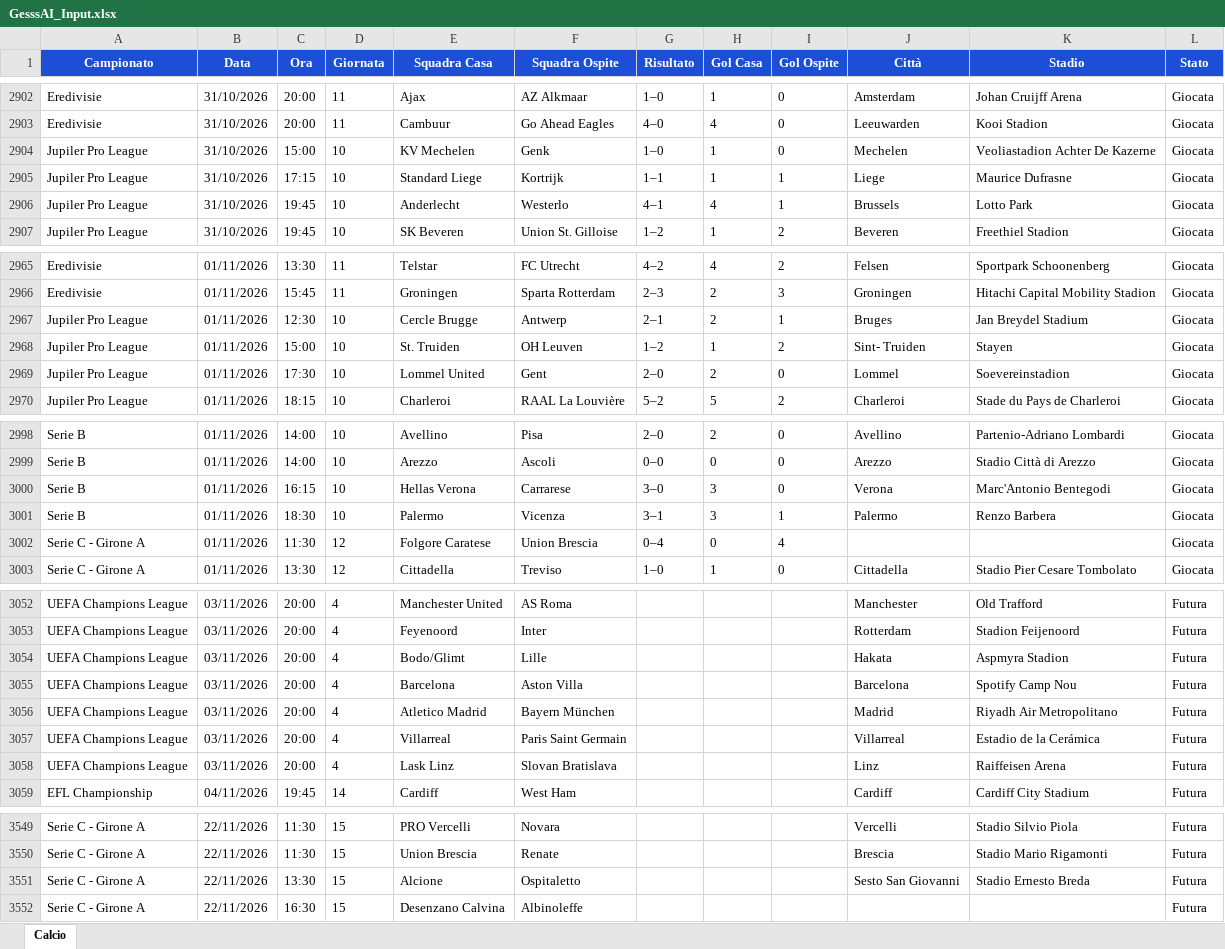
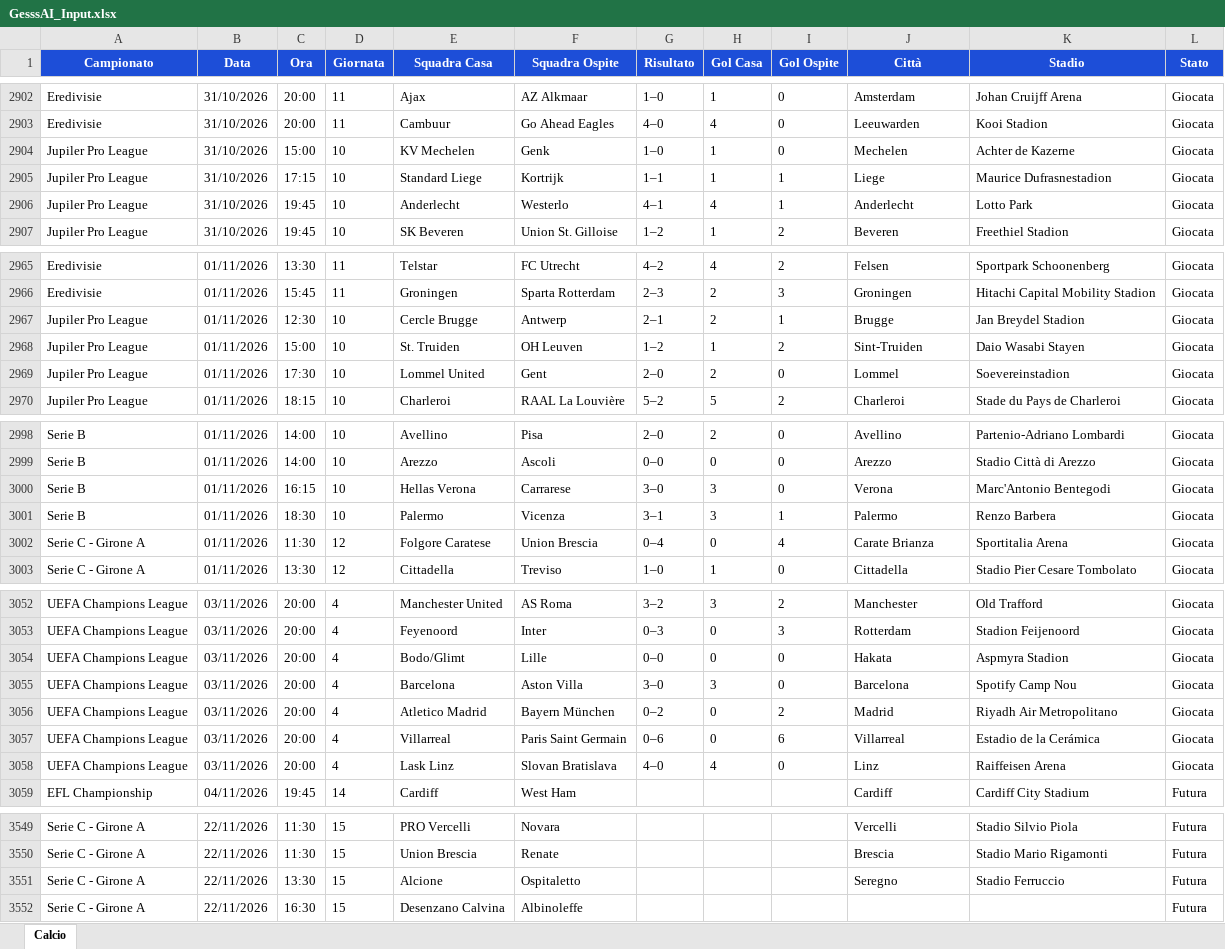
Before and after one commit to Gesss26/GesssAI-Pro---Auto, an Excel workbook: excel/GesssAI_Input.xlsx, sheet Calcio, drawn as a sheet; only a part is shown, gaps mark what is left out; values as stored, in another font and other column widths than the file's, no borders; the diff covers the shown part only; the diff names each change by its address in the sheet, - before the commit and + after, or states it on an @@ line.

```diff
--- a/excel/GesssAI_Input.xlsx (sheet Calcio)
+++ b/excel/GesssAI_Input.xlsx (sheet Calcio)
-K2904 (Stadio): Veoliastadion Achter De Kazerne
+K2904 (Stadio): Achter de Kazerne
-K2905 (Stadio): Maurice Dufrasne
+K2905 (Stadio): Maurice Dufrasnestadion
-J2906 (Città): Brussels
+J2906 (Città): Anderlecht
-J2967 (Città): Bruges
+J2967 (Città): Brugge
-K2967 (Stadio): Jan Breydel Stadium
+K2967 (Stadio): Jan Breydel Stadion
-J2968 (Città): Sint- Truiden
+J2968 (Città): Sint-Truiden
-K2968 (Stadio): Stayen
+K2968 (Stadio): Daio Wasabi Stayen
-J3002 (Città): (empty)
+J3002 (Città): Carate Brianza
-K3002 (Stadio): (empty)
+K3002 (Stadio): Sportitalia Arena
-G3052 (Risultato): (empty)
+G3052 (Risultato): 3–2
-H3052 (Gol Casa): (empty)
+H3052 (Gol Casa): 3
-I3052 (Gol Ospite): (empty)
+I3052 (Gol Ospite): 2
-L3052:L3058 (Stato): Futura
+L3052:L3058 (Stato): Giocata
-G3053 (Risultato): (empty)
+G3053 (Risultato): 0–3
-H3053:H3054 (Gol Casa): (empty)
+H3053:H3054 (Gol Casa): 0
-I3053 (Gol Ospite): (empty)
+I3053 (Gol Ospite): 3
-G3054 (Risultato): (empty)
+G3054 (Risultato): 0–0
-I3054:I3055 (Gol Ospite): (empty)
+I3054:I3055 (Gol Ospite): 0
-G3055 (Risultato): (empty)
+G3055 (Risultato): 3–0
-H3055 (Gol Casa): (empty)
+H3055 (Gol Casa): 3
-G3056 (Risultato): (empty)
+G3056 (Risultato): 0–2
-H3056:H3057 (Gol Casa): (empty)
+H3056:H3057 (Gol Casa): 0
-I3056 (Gol Ospite): (empty)
+I3056 (Gol Ospite): 2
-G3057 (Risultato): (empty)
+G3057 (Risultato): 0–6
-I3057 (Gol Ospite): (empty)
+I3057 (Gol Ospite): 6
-G3058 (Risultato): (empty)
+G3058 (Risultato): 4–0
-H3058 (Gol Casa): (empty)
+H3058 (Gol Casa): 4
-I3058 (Gol Ospite): (empty)
+I3058 (Gol Ospite): 0
-J3551 (Città): Sesto San Giovanni
+J3551 (Città): Seregno
-K3551 (Stadio): Stadio Ernesto Breda
+K3551 (Stadio): Stadio Ferruccio
```
Also changed, not shown: 65 edited cells elsewhere in this sheet, 2 other files.
